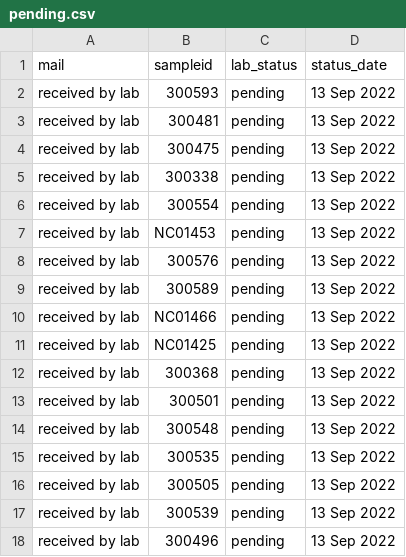
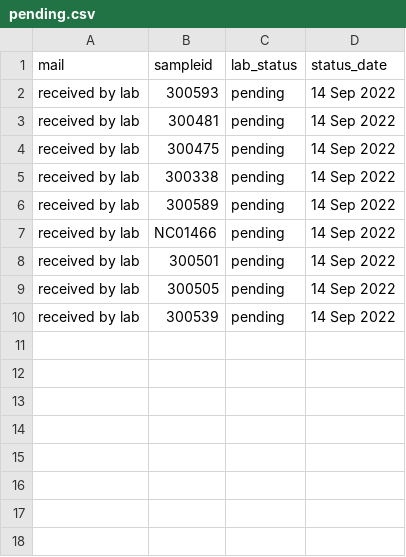
Before and after one commit to opioiddatalab/drugchecking, a CSV file: status/pending.csv, drawn as a sheet.

Commit message:
Update pending.csv

```diff
--- a/status/pending.csv
+++ b/status/pending.csv
@@ -1,18 +1,10 @@
 mail,sampleid,lab_status,status_date
-"received by lab","300593","pending","13 Sep 2022"
-"received by lab","300481","pending","13 Sep 2022"
-"received by lab","300475","pending","13 Sep 2022"
-"received by lab","300338","pending","13 Sep 2022"
-"received by lab","300554","pending","13 Sep 2022"
-"received by lab","NC01453","pending","13 Sep 2022"
-"received by lab","300576","pending","13 Sep 2022"
-"received by lab","300589","pending","13 Sep 2022"
-"received by lab","NC01466","pending","13 Sep 2022"
-"received by lab","NC01425","pending","13 Sep 2022"
-"received by lab","300368","pending","13 Sep 2022"
-"received by lab","300501","pending","13 Sep 2022"
-"received by lab","300548","pending","13 Sep 2022"
-"received by lab","300535","pending","13 Sep 2022"
-"received by lab","300505","pending","13 Sep 2022"
-"received by lab","300539","pending","13 Sep 2022"
-"received by lab","300496","pending","13 Sep 2022"
+"received by lab","300593","pending","14 Sep 2022"
+"received by lab","300481","pending","14 Sep 2022"
+"received by lab","300475","pending","14 Sep 2022"
+"received by lab","300338","pending","14 Sep 2022"
+"received by lab","300589","pending","14 Sep 2022"
+"received by lab","NC01466","pending","14 Sep 2022"
+"received by lab","300501","pending","14 Sep 2022"
+"received by lab","300505","pending","14 Sep 2022"
+"received by lab","300539","pending","14 Sep 2022"
```
